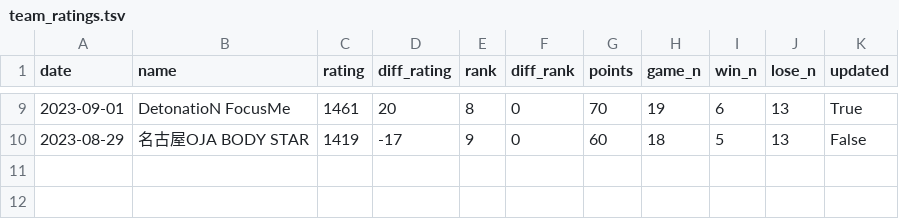
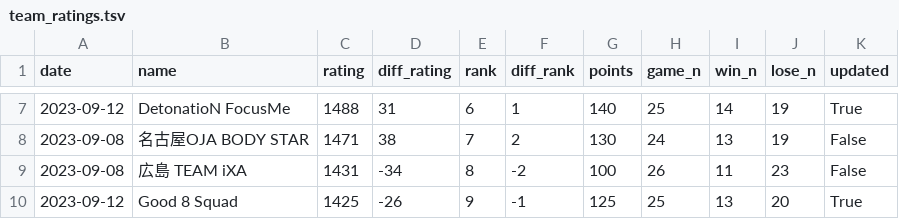
Before and after one commit to A-tilol/fg-ratings, a TSV file: ui/src/assets/sfl_2023/team_ratings.tsv, drawn as a sheet; only a part is shown, gaps mark what is left out; the diff covers the shown part only.

```diff
--- a/ui/src/assets/sfl_2023/team_ratings.tsv
+++ b/ui/src/assets/sfl_2023/team_ratings.tsv
@@ -9,2 +7,4 @@ date	name	rating	diff_rating	rank	diff_rank	points	game_n	win_n	lose_n	updated
-2023-09-01	DetonatioN FocusMe	1461	20	8	0	70	19	6	13	True
-2023-08-29	名古屋OJA BODY STAR	1419	-17	9	0	60	18	5	13	False
+2023-09-12	DetonatioN FocusMe	1488	31	6	1	140	25	14	19	True
+2023-09-08	名古屋OJA BODY STAR	1471	38	7	2	130	24	13	19	False
+2023-09-08	広島 TEAM iXA	1431	-34	8	-2	100	26	11	23	False
+2023-09-12	Good 8 Squad	1425	-26	9	-1	125	25	13	20	True
```
Also changed, not shown: 3 added rows, 5 removed rows and 18 edited cells elsewhere in this file, ui/src/assets/sfl_2023/player_data.tsv, ui/src/assets/sfl_2023/ratings.tsv, 1 other file.
